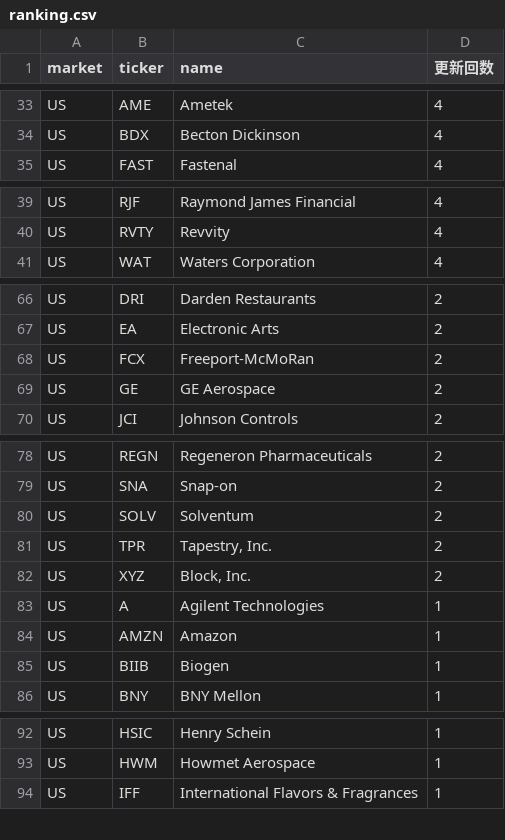
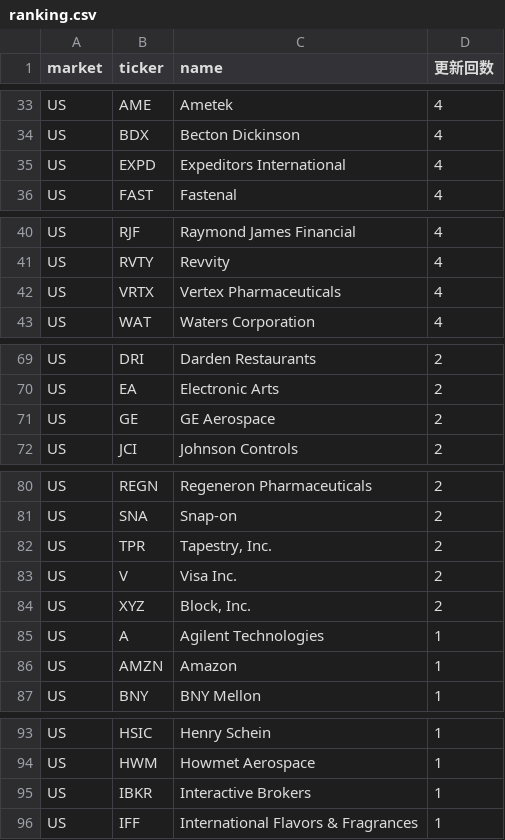
Before and after one commit to su402011-hash/high52-scanner, a CSV file: outputs/ranking.csv, drawn as a sheet; only a part is shown, gaps mark what is left out; the diff covers the shown part only.

```diff
--- a/outputs/ranking.csv
+++ b/outputs/ranking.csv
@@ -34,2 +34,3 @@ US,AME,Ametek,4
 US,BDX,Becton Dickinson,4
+US,EXPD,Expeditors International,4
 US,FAST,Fastenal,4
@@ -40,2 +41,3 @@ US,RJF,Raymond James Financial,4
 US,RVTY,Revvity,4
+US,VRTX,Vertex Pharmaceuticals,4
 US,WAT,Waters Corporation,4
@@ -67,3 +70,2 @@ US,DRI,Darden Restaurants,2
 US,EA,Electronic Arts,2
-US,FCX,Freeport-McMoRan,2
 US,GE,GE Aerospace,2
@@ -79,4 +81,4 @@ US,REGN,Regeneron Pharmaceuticals,2
 US,SNA,Snap-on,2
-US,SOLV,Solventum,2
 US,TPR,"Tapestry, Inc.",2
+US,V,Visa Inc.,2
 US,XYZ,"Block, Inc.",2
@@ -84,3 +86,2 @@ US,A,Agilent Technologies,1
 US,AMZN,Amazon,1
-US,BIIB,Biogen,1
 US,BNY,BNY Mellon,1
@@ -93,2 +94,3 @@ US,HSIC,Henry Schein,1
 US,HWM,Howmet Aerospace,1
+US,IBKR,Interactive Brokers,1
 US,IFF,International Flavors & Fragrances,1
```
Also changed, not shown: 7 added rows, 6 removed rows and 3 edited cells elsewhere in this file, outputs/2026-08-25_highs.csv, outputs/history.csv, 1 other file.
